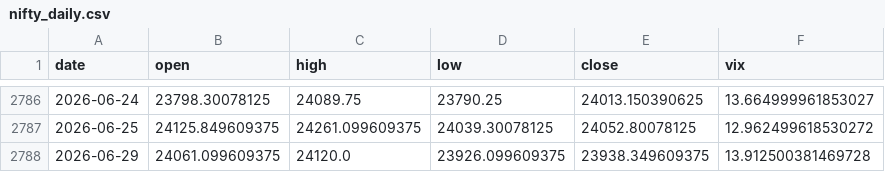
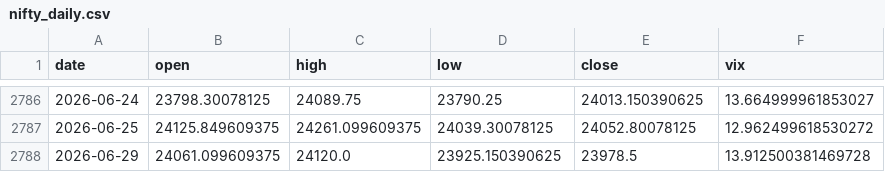
Before and after one commit to rsnerella/JUDAH-Nifty-Oracle, a CSV file: data/nifty_daily.csv, drawn as a sheet; only a part is shown, gaps mark what is left out.

```diff
--- a/data/nifty_daily.csv
+++ b/data/nifty_daily.csv
@@ -2787,2 +2787,2 @@ date,open,high,low,close,vix
 2026-06-25,24125.849609375,24261.099609375,24039.30078125,24052.80078125,12.962499618530272
-2026-06-29,24061.099609375,24120.0,23926.099609375,23938.349609375,13.912500381469728
+2026-06-29,24061.099609375,24120.0,23925.150390625,23978.5,13.912500381469728
```
Also changed, not shown: data/us_vix_daily.csv, data/vix_daily.csv, 2 other files.
